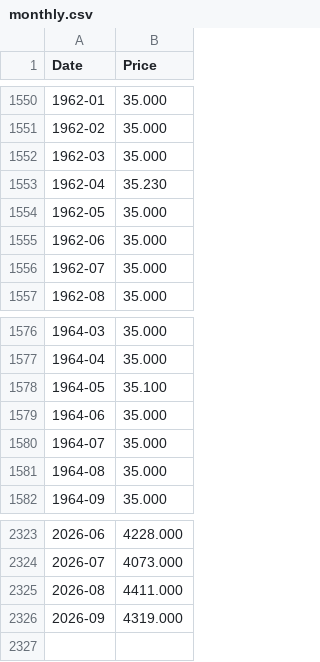
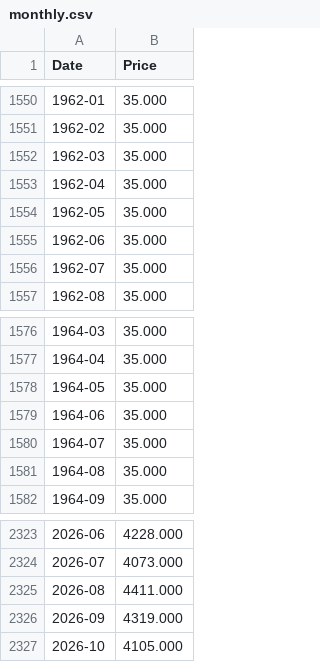
Before and after one commit to datasets/gold-prices, a CSV file: data/monthly.csv, drawn as a sheet; only a part is shown, gaps mark what is left out.

```diff
--- a/data/monthly.csv
+++ b/data/monthly.csv
@@ -1552,3 +1552,3 @@ Date,Price
 1962-03,35.000
-1962-04,35.230
+1962-04,35.000
 1962-05,35.000
@@ -1577,3 +1577,3 @@ Date,Price
 1964-04,35.000
-1964-05,35.100
+1964-05,35.000
 1964-06,35.000
@@ -2326 +2326,2 @@ Date,Price
 2026-09,4319.000
+2026-10,4105.000
```
Also changed, not shown: data/monthly-processed.csv, 2 other files.
